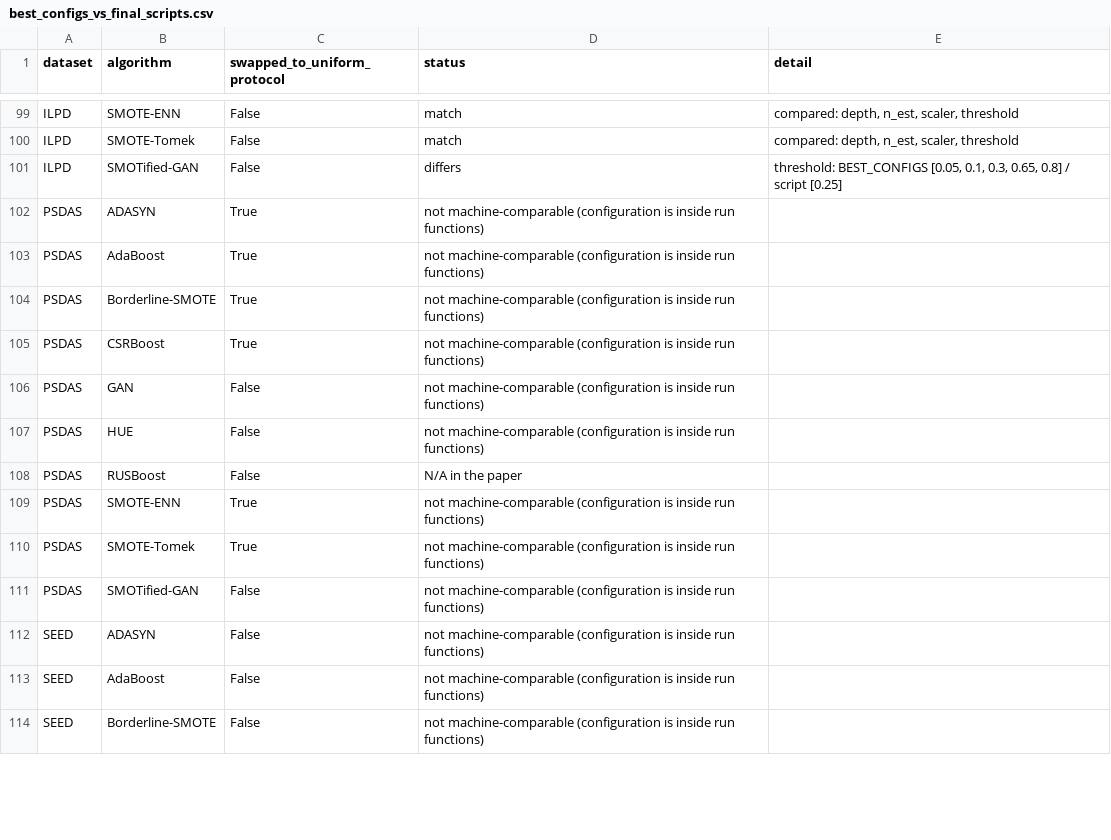
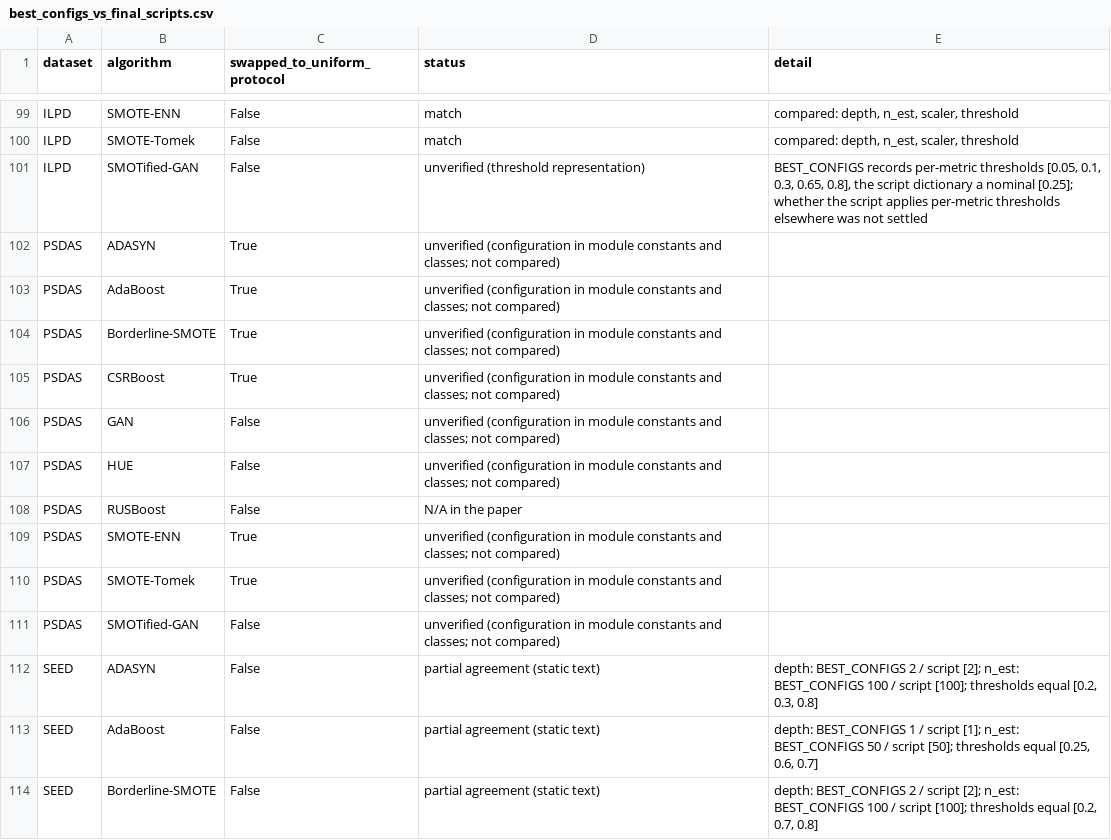
Before and after one commit to SherwanAli0/csrboost-audit, a CSV file: combined_codes/best_configs_vs_final_scripts.csv, drawn as a sheet; only a part is shown, gaps mark what is left out; the diff covers the shown part only.

Commit message:
Reconcile audit evidence, fold records and paper references

```diff
--- a/combined_codes/best_configs_vs_final_scripts.csv
+++ b/combined_codes/best_configs_vs_final_scripts.csv
@@ -100,15 +100,15 @@ ILPD,SMOTE-ENN,False,match,"compared: depth, n_est, scaler, threshold"
 ILPD,SMOTE-Tomek,False,match,"compared: depth, n_est, scaler, threshold"
-ILPD,SMOTified-GAN,False,differs,"threshold: BEST_CONFIGS [0.05, 0.1, 0.3, 0.65, 0.8] / script [0.25]"
-PSDAS,ADASYN,True,not machine-comparable (configuration is inside run functions),
-PSDAS,AdaBoost,True,not machine-comparable (configuration is inside run functions),
-PSDAS,Borderline-SMOTE,True,not machine-comparable (configuration is inside run functions),
-PSDAS,CSRBoost,True,not machine-comparable (configuration is inside run functions),
-PSDAS,GAN,False,not machine-comparable (configuration is inside run functions),
-PSDAS,HUE,False,not machine-comparable (configuration is inside run functions),
+ILPD,SMOTified-GAN,False,unverified (threshold representation),"BEST_CONFIGS records per-metric thresholds [0.05, 0.1, 0.3, 0.65, 0.8], the script dictionary a nominal [0.25]; whether the script applies per-metric thresholds elsewhere was not settled"
+PSDAS,ADASYN,True,unverified (configuration in module constants and classes; not compared),
+PSDAS,AdaBoost,True,unverified (configuration in module constants and classes; not compared),
+PSDAS,Borderline-SMOTE,True,unverified (configuration in module constants and classes; not compared),
+PSDAS,CSRBoost,True,unverified (configuration in module constants and classes; not compared),
+PSDAS,GAN,False,unverified (configuration in module constants and classes; not compared),
+PSDAS,HUE,False,unverified (configuration in module constants and classes; not compared),
 PSDAS,RUSBoost,False,N/A in the paper,
-PSDAS,SMOTE-ENN,True,not machine-comparable (configuration is inside run functions),
-PSDAS,SMOTE-Tomek,True,not machine-comparable (configuration is inside run functions),
-PSDAS,SMOTified-GAN,False,not machine-comparable (configuration is inside run functions),
-SEED,ADASYN,False,not machine-comparable (configuration is inside run functions),
-SEED,AdaBoost,False,not machine-comparable (configuration is inside run functions),
-SEED,Borderline-SMOTE,False,not machine-comparable (configuration is inside run functions),
+PSDAS,SMOTE-ENN,True,unverified (configuration in module constants and classes; not compared),
+PSDAS,SMOTE-Tomek,True,unverified (configuration in module constants and classes; not compared),
+PSDAS,SMOTified-GAN,False,unverified (configuration in module constants and classes; not compared),
+SEED,ADASYN,False,partial agreement (static text),"depth: BEST_CONFIGS 2 / script [2]; n_est: BEST_CONFIGS 100 / script [100]; thresholds equal [0.2, 0.3, 0.8]"
+SEED,AdaBoost,False,partial agreement (static text),"depth: BEST_CONFIGS 1 / script [1]; n_est: BEST_CONFIGS 50 / script [50]; thresholds equal [0.25, 0.6, 0.7]"
+SEED,Borderline-SMOTE,False,partial agreement (static text),"depth: BEST_CONFIGS 2 / script [2]; n_est: BEST_CONFIGS 100 / script [100]; thresholds equal [0.2, 0.7, 0.8]"
```
Also changed, not shown: 114 edited cells elsewhere in this file, results/exact_replication/_42_pass_cells_spec.csv, results/exact_replication/baseline_phase1_comparison.csv, 12 other files.
